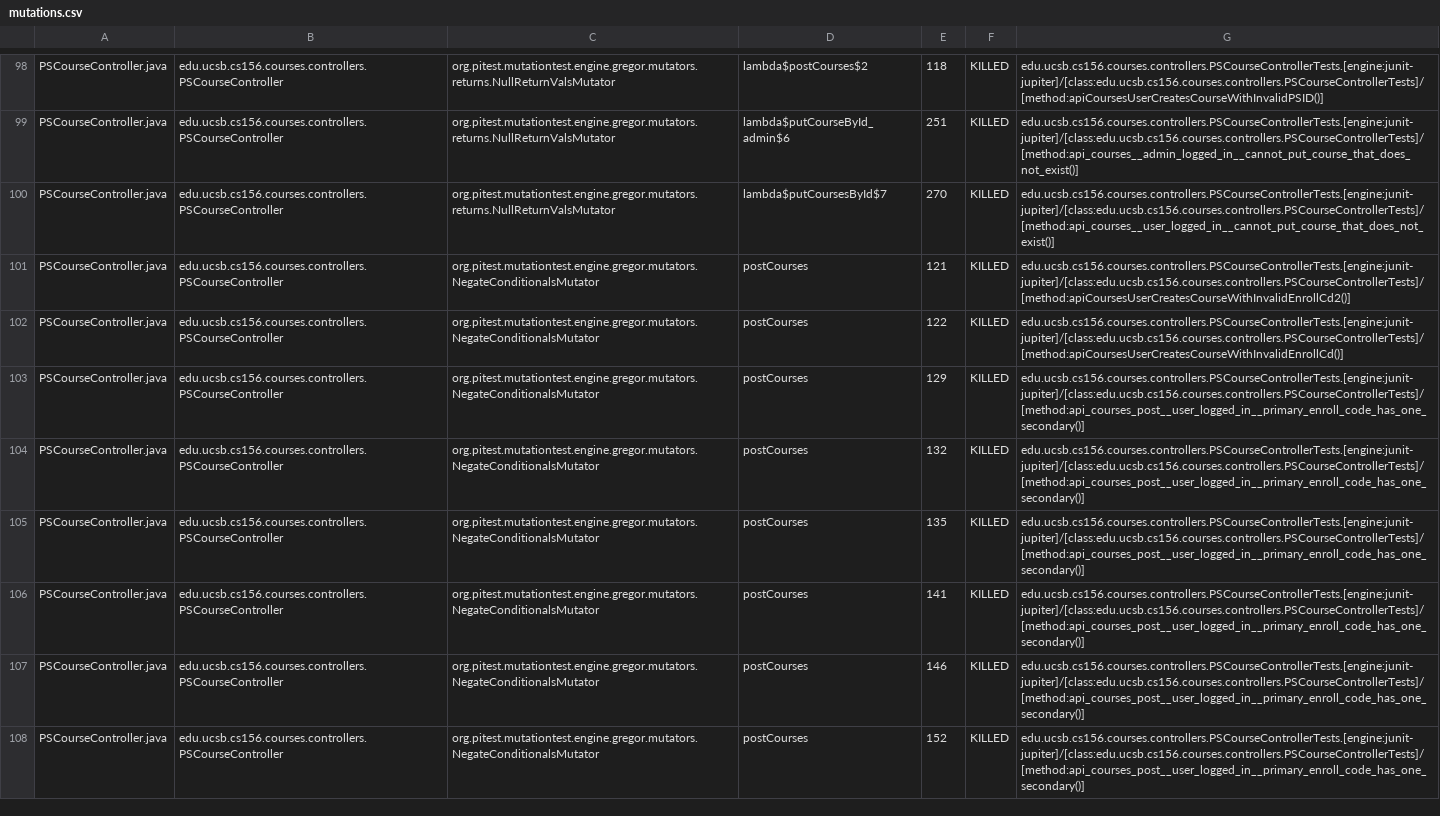
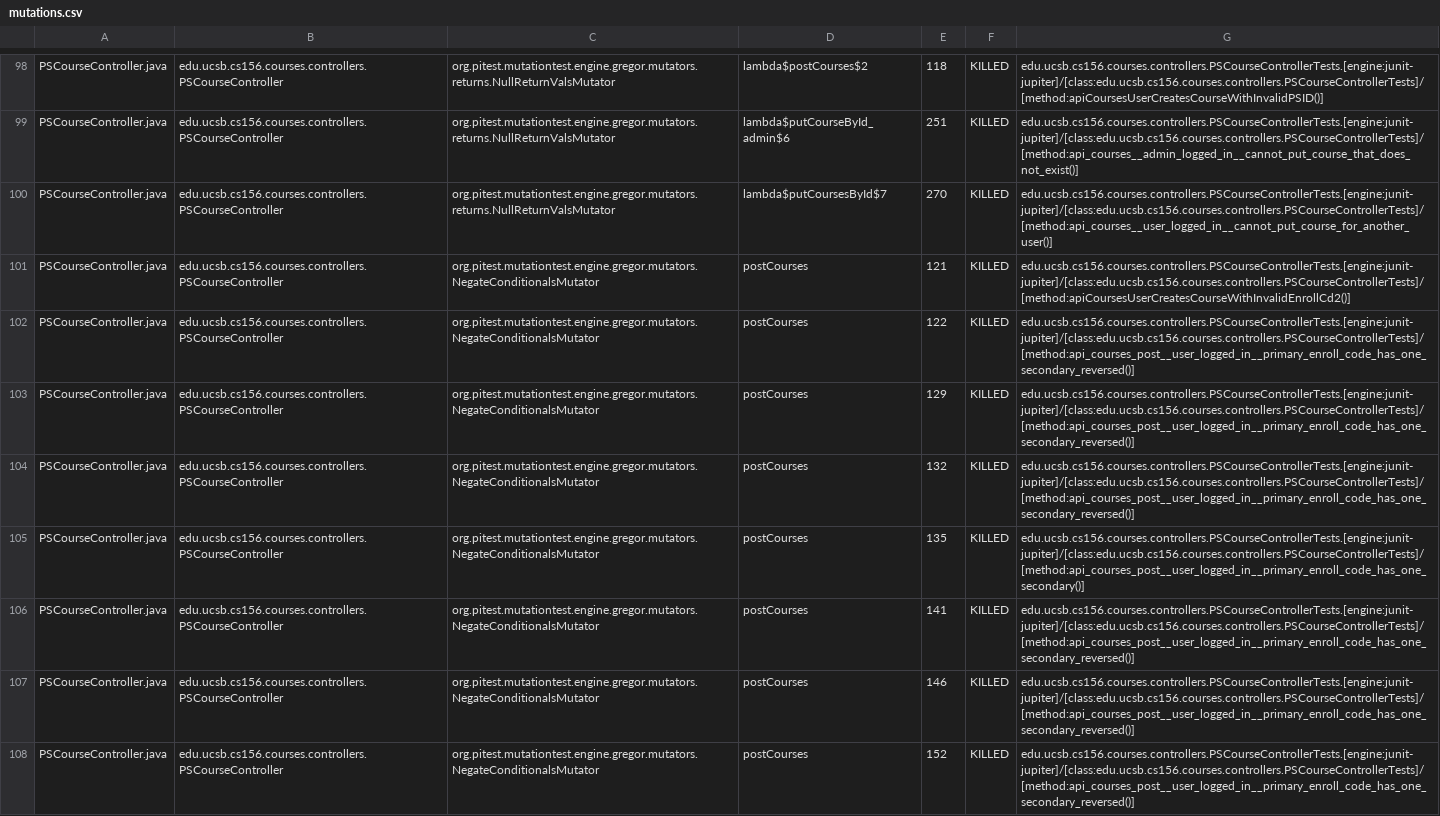
Before and after one commit to ucsb-cs156-w24/proj-courses-w24-5pm-4, a CSV file: prs/27/pitest/mutations.csv, drawn as a sheet; only a part is shown, gaps mark what is left out; the diff covers the shown part only; the diff names each change by its address in the sheet, - before the commit and + after, or states it on an @@ line.

Commit message:
Deploying to gh-pages from @ ucsb-cs156-w24/proj-courses-w24-5pm-4@13ac95da290477ef49f6e48b645b75594736942b 🚀

```diff
--- a/prs/27/pitest/mutations.csv
+++ b/prs/27/pitest/mutations.csv
-G100: edu.ucsb.cs156.courses.controllers.PSCourseControllerTests.[engine:junit-jupiter]/[class:edu.ucsb.cs156.courses.controllers.PSCourseControllerTests]/[method:api_courses__user_logged_in__cannot_put_course_that_does_not_exist()]
+G100: edu.ucsb.cs156.courses.controllers.PSCourseControllerTests.[engine:junit-jupiter]/[class:edu.ucsb.cs156.courses.controllers.PSCourseControllerTests]/[method:api_courses__user_logged_in__cannot_put_course_for_another_user()]
-G102: edu.ucsb.cs156.courses.controllers.PSCourseControllerTests.[engine:junit-jupiter]/[class:edu.ucsb.cs156.courses.controllers.PSCourseControllerTests]/[method:apiCoursesUserCreatesCourseWithInvalidEnrollCd()]
+G102: edu.ucsb.cs156.courses.controllers.PSCourseControllerTests.[engine:junit-jupiter]/[class:edu.ucsb.cs156.courses.controllers.PSCourseControllerTests]/[method:api_courses_post__user_logged_in__primary_enroll_code_has_one_secondary_reversed()]
-G103:G104: edu.ucsb.cs156.courses.controllers.PSCourseControllerTests.[engine:junit-jupiter]/[class:edu.ucsb.cs156.courses.controllers.PSCourseControllerTests]/[method:api_courses_post__user_logged_in__primary_enroll_code_has_one_secondary()]
+G103:G104: edu.ucsb.cs156.courses.controllers.PSCourseControllerTests.[engine:junit-jupiter]/[class:edu.ucsb.cs156.courses.controllers.PSCourseControllerTests]/[method:api_courses_post__user_logged_in__primary_enroll_code_has_one_secondary_reversed()]
-G106:G108: edu.ucsb.cs156.courses.controllers.PSCourseControllerTests.[engine:junit-jupiter]/[class:edu.ucsb.cs156.courses.controllers.PSCourseControllerTests]/[method:api_courses_post__user_logged_in__primary_enroll_code_has_one_secondary()]
+G106:G108: edu.ucsb.cs156.courses.controllers.PSCourseControllerTests.[engine:junit-jupiter]/[class:edu.ucsb.cs156.courses.controllers.PSCourseControllerTests]/[method:api_courses_post__user_logged_in__primary_enroll_code_has_one_secondary_reversed()]
```
Also changed, not shown: 69 edited cells elsewhere in this file, 39 other files.
